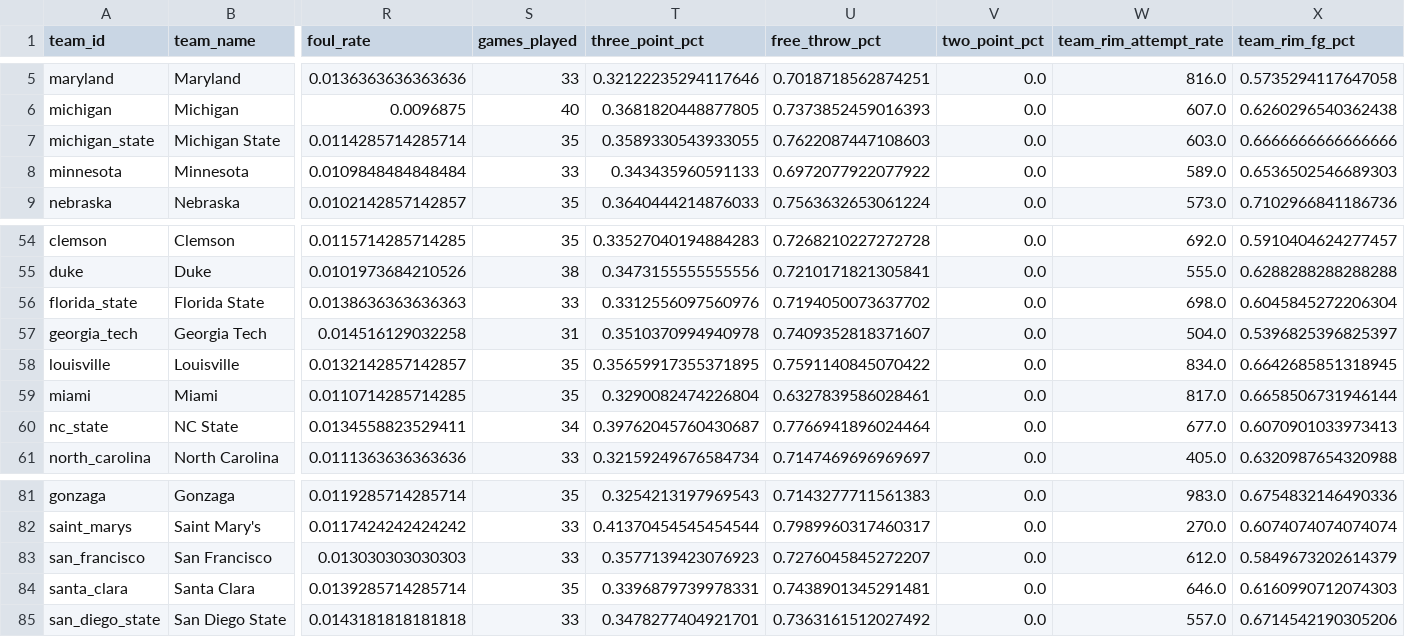
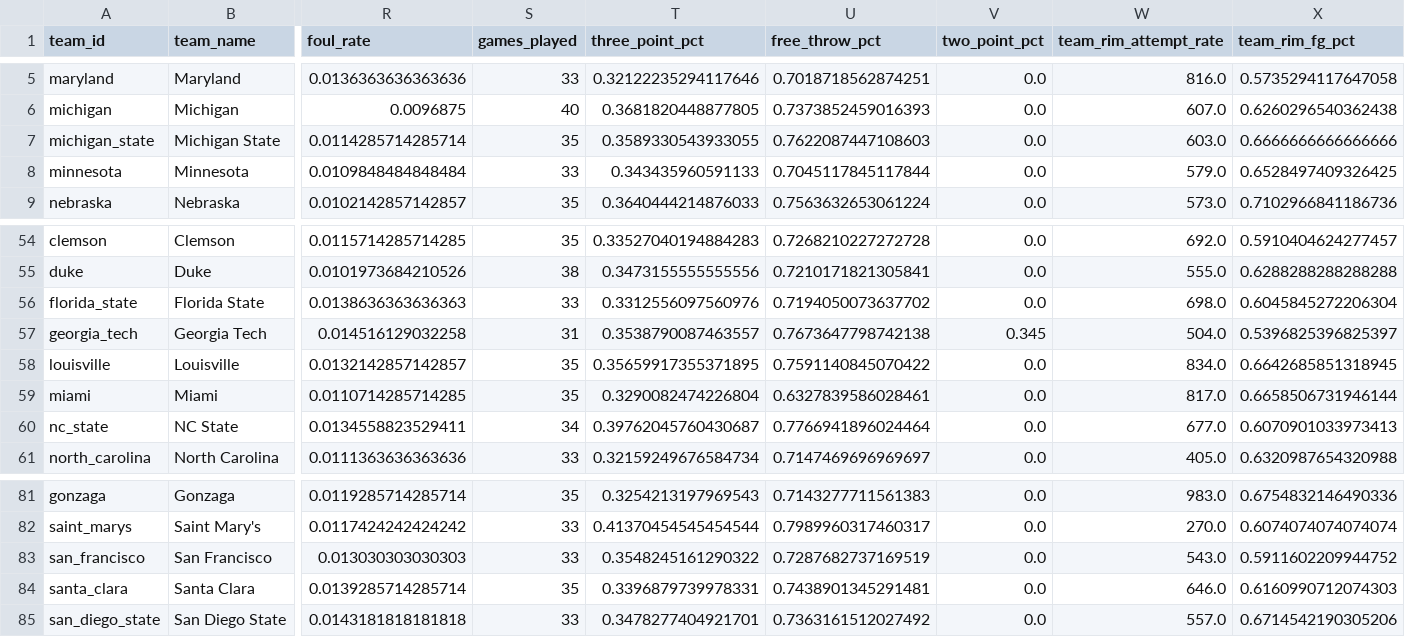
Before and after one commit to shirinalapati/Illinois-Basketball-Analytics-Tool, a CSV file: backend/data/teams_demo.csv, drawn as a sheet; only a part is shown, gaps mark what is left out; the diff names each change by its address in the sheet, - before the commit and + after, or states it on an @@ line.

```diff
--- a/backend/data/teams_demo.csv
+++ b/backend/data/teams_demo.csv
-U8 (free_throw_pct): 0.6972077922077922
+U8 (free_throw_pct): 0.7045117845117844
-W8 (team_rim_attempt_rate): 589.0
+W8 (team_rim_attempt_rate): 579.0
-X8 (team_rim_fg_pct): 0.6536502546689303
+X8 (team_rim_fg_pct): 0.6528497409326425
-T57 (three_point_pct): 0.3510370994940978
+T57 (three_point_pct): 0.3538790087463557
-U57 (free_throw_pct): 0.7409352818371607
+U57 (free_throw_pct): 0.7673647798742138
-V57 (two_point_pct): 0.0
+V57 (two_point_pct): 0.345
-T83 (three_point_pct): 0.3577139423076923
+T83 (three_point_pct): 0.3548245161290322
-U83 (free_throw_pct): 0.7276045845272207
+U83 (free_throw_pct): 0.7287682737169519
-W83 (team_rim_attempt_rate): 612.0
+W83 (team_rim_attempt_rate): 543.0
-X83 (team_rim_fg_pct): 0.5849673202614379
+X83 (team_rim_fg_pct): 0.5911602209944752
```
Also changed, not shown: backend/data/players_demo.csv, backend/data/roster_status.csv, 3 other files.
